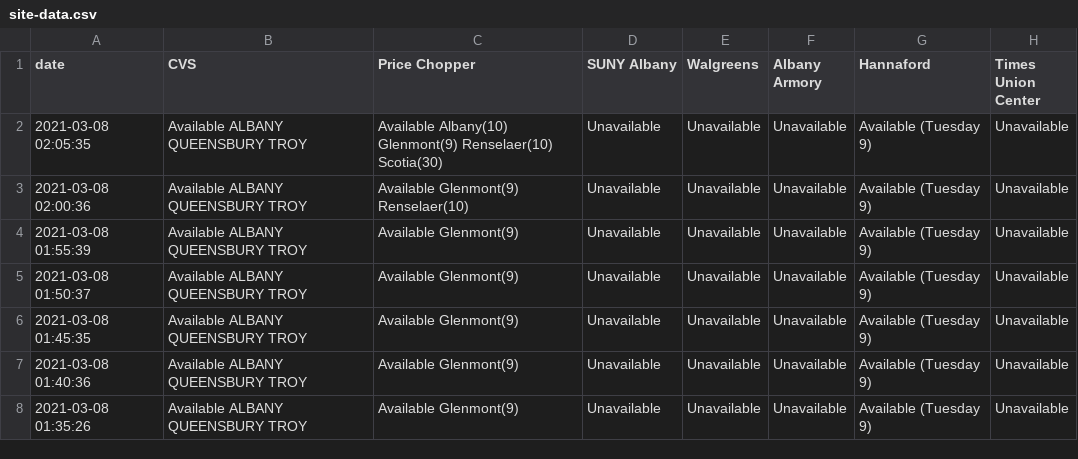
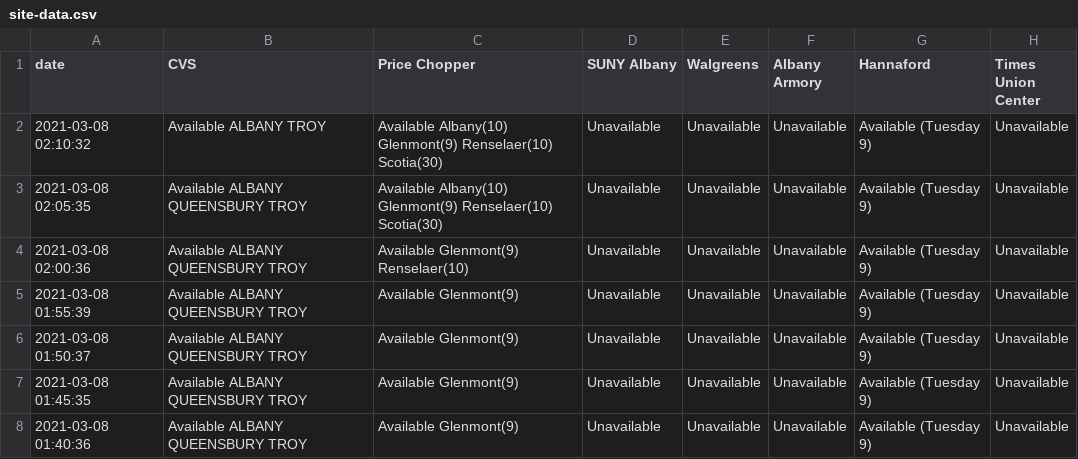
Before and after one commit to CapitalRegionVaccine/CapitalRegionVaccine, a CSV file: data/site-data.csv, drawn as a sheet; only a part is shown; the shorter side is filled out with more unchanged rows.

```diff
--- a/data/site-data.csv
+++ b/data/site-data.csv
@@ -1,2 +1,3 @@
 date,CVS,Price Chopper,SUNY Albany,Walgreens,Albany Armory,Hannaford,Times Union Center
+2021-03-08 02:10:32,Available ALBANY TROY ,Available Albany(10) Glenmont(9) Renselaer(10) Scotia(30),Unavailable,Unavailable,Unavailable,Available (Tuesday 9),Unavailable
 2021-03-08 02:05:35,Available ALBANY QUEENSBURY TROY ,Available Albany(10) Glenmont(9) Renselaer(10) Scotia(30),Unavailable,Unavailable,Unavailable,Available (Tuesday 9),Unavailable
```
Also changed, not shown: 1 other file.
